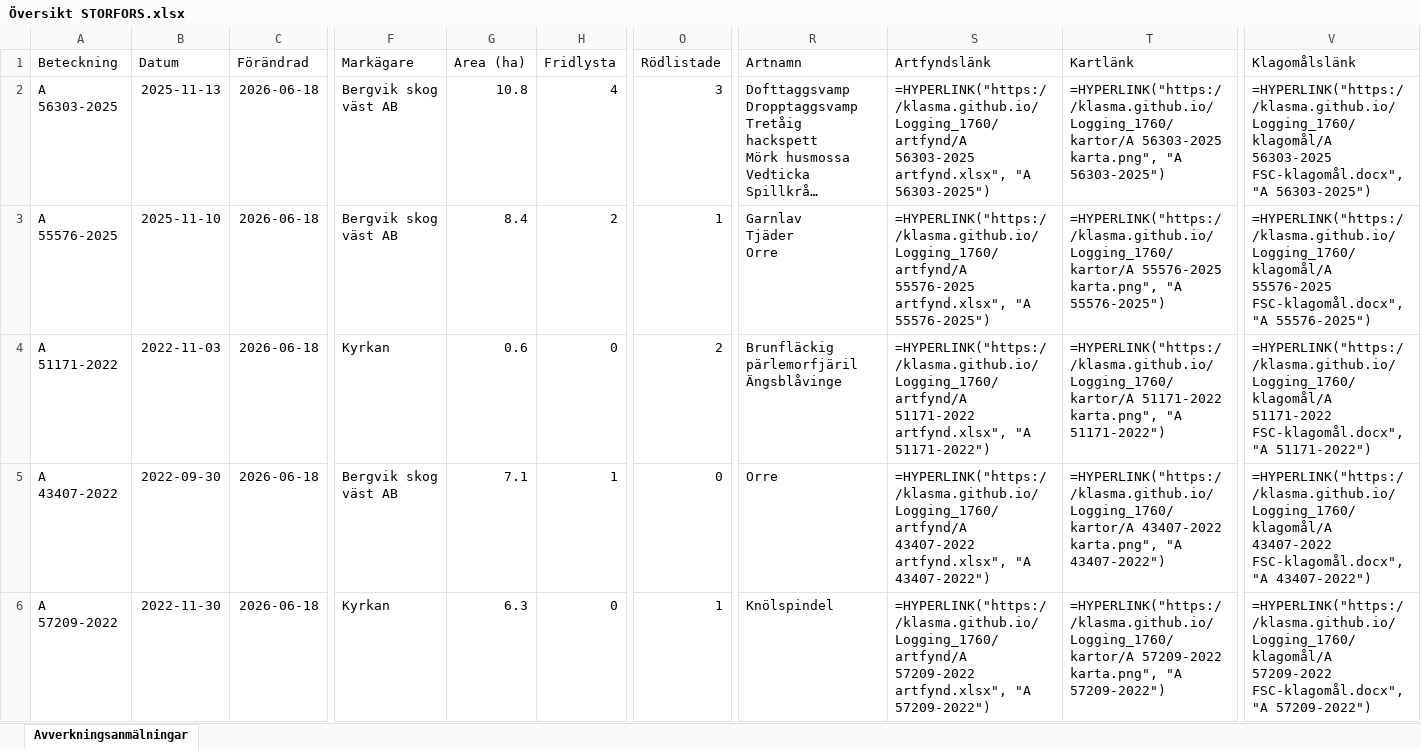
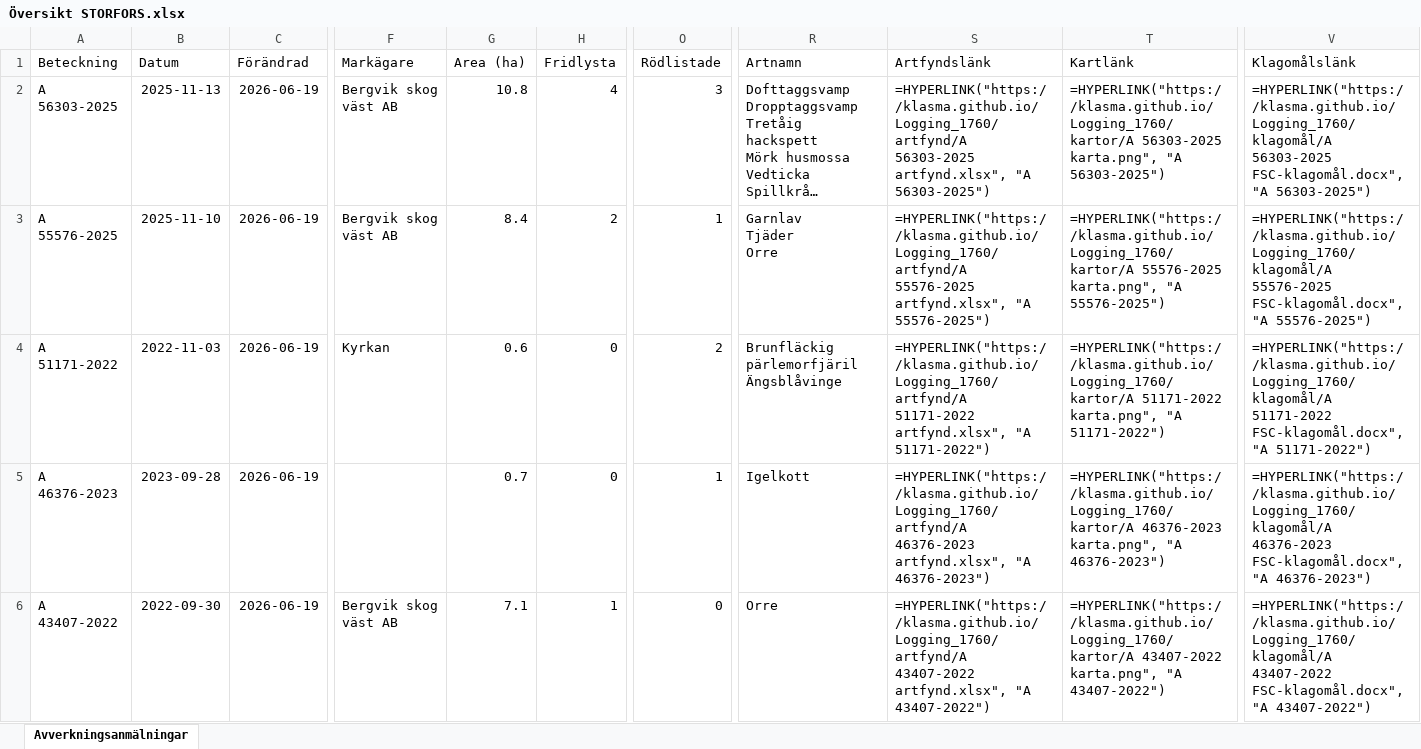
Before and after one commit to klasma/Logging_1760, an Excel workbook: Översikt STORFORS.xlsx, sheet Avverkningsanmälningar, drawn as a sheet; only a part is shown, gaps mark what is left out; long unchanged cells end in …; values as stored, in another font and other column widths than the file's, no borders; formulas without a stored value are shown as written; the diff covers the shown part only; the diff names each change by its address in the sheet, - before the commit and + after, or states it on an @@ line.

```diff
--- a/Översikt STORFORS.xlsx (sheet Avverkningsanmälningar)
+++ b/Översikt STORFORS.xlsx (sheet Avverkningsanmälningar)
-C2:C6 (Förändrad): 2026-06-18
+C2:C6 (Förändrad): 2026-06-19
-A5 (Beteckning): A 43407-2022
+A5 (Beteckning): A 46376-2023
-B5 (Datum): 2022-09-30
+B5 (Datum): 2023-09-28
-F5 (Markägare): Bergvik skog väst AB
+F5 (Markägare): (empty)
-G5 (Area (ha)): 7.1
+G5 (Area (ha)): 0.7
-H5 (Fridlysta): 1
+H5 (Fridlysta): 0
-O5 (Rödlistade): 0
+O5 (Rödlistade): 1
-R5 (Artnamn): Orre
+R5 (Artnamn): Igelkott
-S5 (Artfyndslänk): =HYPERLINK("https://klasma.github.io/Logging_1760/artfynd/A 43407-2022 artfynd.xlsx", "A 43407-2022")
+S5 (Artfyndslänk): =HYPERLINK("https://klasma.github.io/Logging_1760/artfynd/A 46376-2023 artfynd.xlsx", "A 46376-2023")
-T5 (Kartlänk): =HYPERLINK("https://klasma.github.io/Logging_1760/kartor/A 43407-2022 karta.png", "A 43407-2022")
+T5 (Kartlänk): =HYPERLINK("https://klasma.github.io/Logging_1760/kartor/A 46376-2023 karta.png", "A 46376-2023")
-V5 (Klagomålslänk): =HYPERLINK("https://klasma.github.io/Logging_1760/klagomål/A 43407-2022 FSC-klagomål.docx", "A 43407-2022")
+V5 (Klagomålslänk): =HYPERLINK("https://klasma.github.io/Logging_1760/klagomål/A 46376-2023 FSC-klagomål.docx", "A 46376-2023")
-A6 (Beteckning): A 57209-2022
+A6 (Beteckning): A 43407-2022
-B6 (Datum): 2022-11-30
+B6 (Datum): 2022-09-30
-F6 (Markägare): Kyrkan
+F6 (Markägare): Bergvik skog väst AB
-G6 (Area (ha)): 6.3
+G6 (Area (ha)): 7.1
-H6 (Fridlysta): 0
+H6 (Fridlysta): 1
-O6 (Rödlistade): 1
+O6 (Rödlistade): 0
-R6 (Artnamn): Knölspindel
+R6 (Artnamn): Orre
-S6 (Artfyndslänk): =HYPERLINK("https://klasma.github.io/Logging_1760/artfynd/A 57209-2022 artfynd.xlsx", "A 57209-2022")
+S6 (Artfyndslänk): =HYPERLINK("https://klasma.github.io/Logging_1760/artfynd/A 43407-2022 artfynd.xlsx", "A 43407-2022")
-T6 (Kartlänk): =HYPERLINK("https://klasma.github.io/Logging_1760/kartor/A 57209-2022 karta.png", "A 57209-2022")
+T6 (Kartlänk): =HYPERLINK("https://klasma.github.io/Logging_1760/kartor/A 43407-2022 karta.png", "A 43407-2022")
-V6 (Klagomålslänk): =HYPERLINK("https://klasma.github.io/Logging_1760/klagomål/A 57209-2022 FSC-klagomål.docx", "A 57209-2022")
+V6 (Klagomålslänk): =HYPERLINK("https://klasma.github.io/Logging_1760/klagomål/A 43407-2022 FSC-klagomål.docx", "A 43407-2022")
```
Also changed, not shown: 655 edited cells elsewhere in this sheet, artfynd/A 33518-2025 artfynd.xlsx, artfynd/A 43407-2022 artfynd.xlsx, 47 other files.
